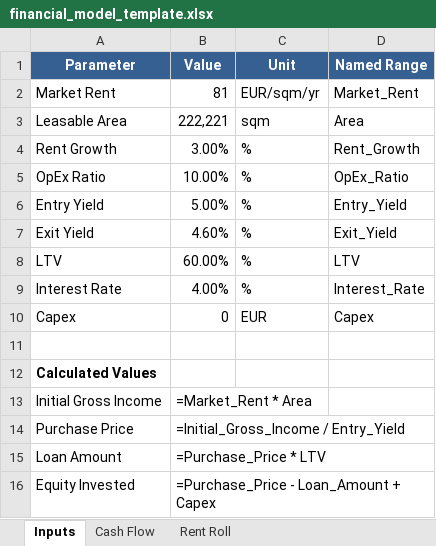
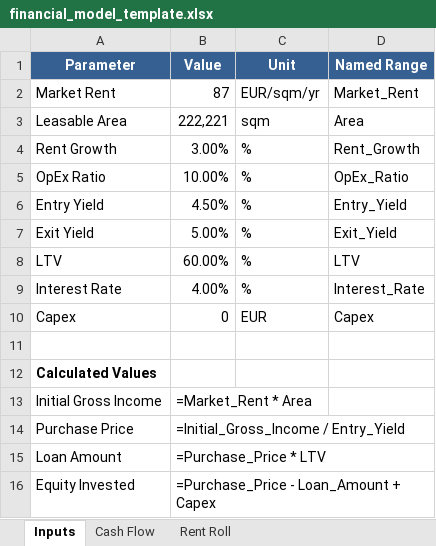
Before and after one commit to jianpingh/ai-deal-associate, an Excel workbook: backend/data/templates/financial_model_template.xlsx, sheet Inputs, drawn as a sheet; values as stored, in another font and other column widths than the file's, no borders; formulas without a stored value are shown as written; the diff names each change by its address in the sheet, - before the commit and + after, or states it on an @@ line.

Commit message:
Update scenario Excel format and add update message

```diff
--- a/backend/data/templates/financial_model_template.xlsx (sheet Inputs)
+++ b/backend/data/templates/financial_model_template.xlsx (sheet Inputs)
-B2 (Value): 81
+B2 (Value): 87
-B6 (Value): 5.00%
+B6 (Value): 4.50%
-B7 (Value): 4.60%
+B7 (Value): 5.00%
```
Also changed, not shown: 1 other file.
